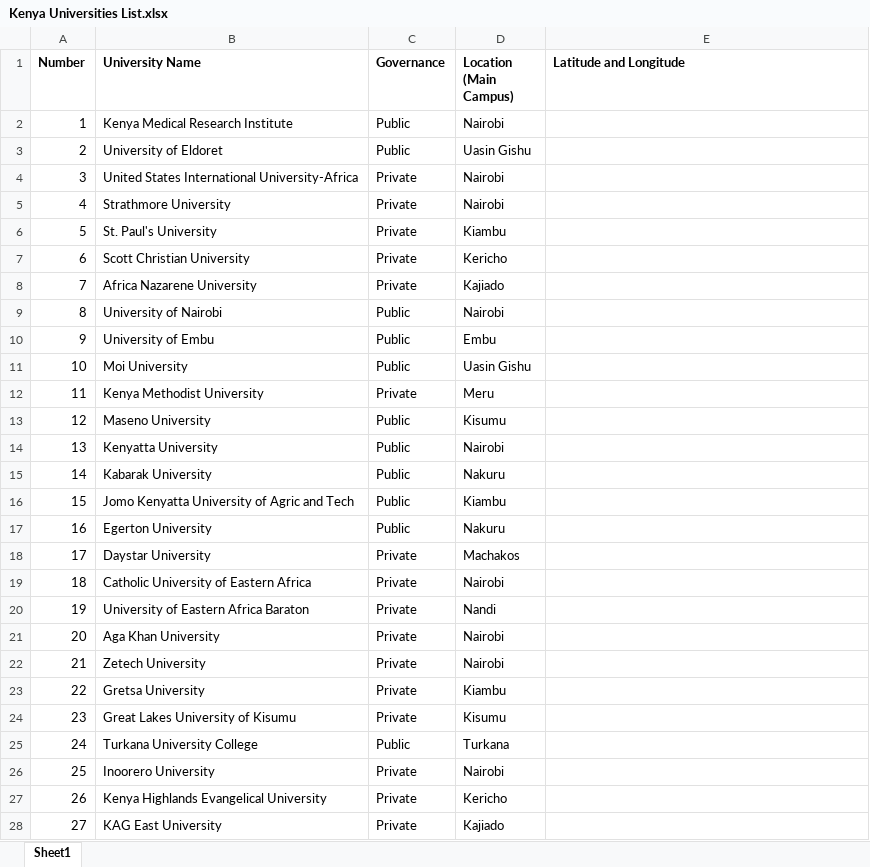
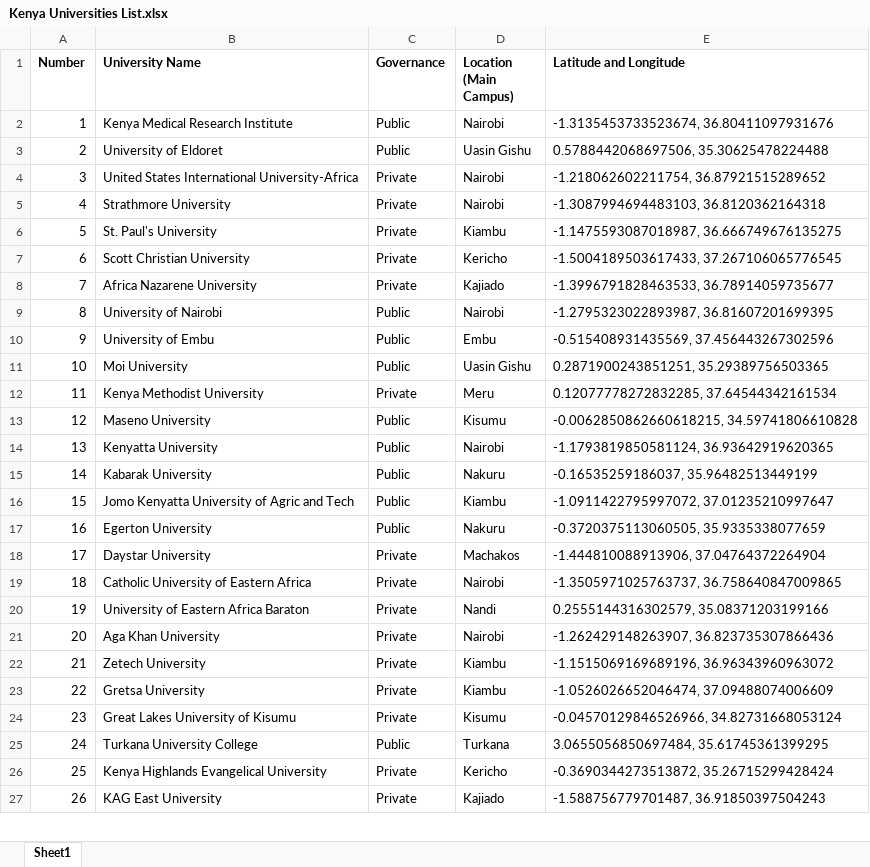
Before and after one commit to wokech/kenya_dataviz, an Excel workbook: sub_pro_8_university_kenya/datasets/Kenya Universities List.xlsx, sheet Sheet1, drawn as a sheet; only a part is shown; values as stored, in another font and other column widths than the file's, no borders; removed rows and columns are numbered as before the commit, all else as after; the diff covers the shown part only; the diff names each change by its address in the sheet, - before the commit and + after, or states it on an @@ line.

Commit message:
Update List

```diff
--- a/sub_pro_8_university_kenya/datasets/Kenya Universities List.xlsx (sheet Sheet1)
+++ b/sub_pro_8_university_kenya/datasets/Kenya Universities List.xlsx (sheet Sheet1)
-E2 (Latitude and Longitude): (empty)
+E2 (Latitude and Longitude): -1.3135453733523674, 36.80411097931676
-E3 (Latitude and Longitude): (empty)
+E3 (Latitude and Longitude): 0.5788442068697506, 35.30625478224488
-E4 (Latitude and Longitude): (empty)
+E4 (Latitude and Longitude): -1.218062602211754, 36.87921515289652
-E5 (Latitude and Longitude): (empty)
+E5 (Latitude and Longitude): -1.3087994694483103, 36.8120362164318
-E6 (Latitude and Longitude): (empty)
+E6 (Latitude and Longitude): -1.1475593087018987, 36.666749676135275
-E7 (Latitude and Longitude): (empty)
+E7 (Latitude and Longitude): -1.5004189503617433, 37.267106065776545
-E8 (Latitude and Longitude): (empty)
+E8 (Latitude and Longitude): -1.3996791828463533, 36.78914059735677
-E9 (Latitude and Longitude): (empty)
+E9 (Latitude and Longitude): -1.2795323022893987, 36.81607201699395
-E10 (Latitude and Longitude): (empty)
+E10 (Latitude and Longitude): -0.515408931435569, 37.456443267302596
-E11 (Latitude and Longitude): (empty)
+E11 (Latitude and Longitude): 0.2871900243851251, 35.29389756503365
-E12 (Latitude and Longitude): (empty)
+E12 (Latitude and Longitude): 0.12077778272832285, 37.64544342161534
-E13 (Latitude and Longitude): (empty)
+E13 (Latitude and Longitude): -0.0062850862660618215, 34.59741806610828
-E14 (Latitude and Longitude): (empty)
+E14 (Latitude and Longitude): -1.1793819850581124, 36.93642919620365
-E15 (Latitude and Longitude): (empty)
+E15 (Latitude and Longitude): -0.16535259186037, 35.96482513449199
-E16 (Latitude and Longitude): (empty)
+E16 (Latitude and Longitude): -1.0911422795997072, 37.01235210997647
-E17 (Latitude and Longitude): (empty)
+E17 (Latitude and Longitude): -0.3720375113060505, 35.9335338077659
-E18 (Latitude and Longitude): (empty)
+E18 (Latitude and Longitude): -1.444810088913906, 37.04764372264904
-E19 (Latitude and Longitude): (empty)
+E19 (Latitude and Longitude): -1.3505971025763737, 36.758640847009865
-E20 (Latitude and Longitude): (empty)
+E20 (Latitude and Longitude): 0.2555144316302579, 35.08371203199166
-E21 (Latitude and Longitude): (empty)
+E21 (Latitude and Longitude): -1.262429148263907, 36.823735307866436
-D22 (Location (Main Campus)): Nairobi
+D22 (Location (Main Campus)): Kiambu
-E22 (Latitude and Longitude): (empty)
+E22 (Latitude and Longitude): -1.1515069169689196, 36.96343960963072
-E23 (Latitude and Longitude): (empty)
+E23 (Latitude and Longitude): -1.0526026652046474, 37.09488074006609
-E24 (Latitude and Longitude): (empty)
+E24 (Latitude and Longitude): -0.04570129846526966, 34.82731668053124
-E25 (Latitude and Longitude): (empty)
+E25 (Latitude and Longitude): 3.0655056850697484, 35.61745361399295
-row 26: 25 | Inoorero University | Private | Nairobi
@@ column A (Number) renumbered from row 26 down @@
-E26 (Latitude and Longitude): (empty)
+E26 (Latitude and Longitude): -0.3690344273513872, 35.26715299428424
-E27 (Latitude and Longitude): (empty)
+E27 (Latitude and Longitude): -1.588756779701487, 36.91850397504243
```
Also changed, not shown: 3 removed rows and 58 edited cells elsewhere in this sheet.
